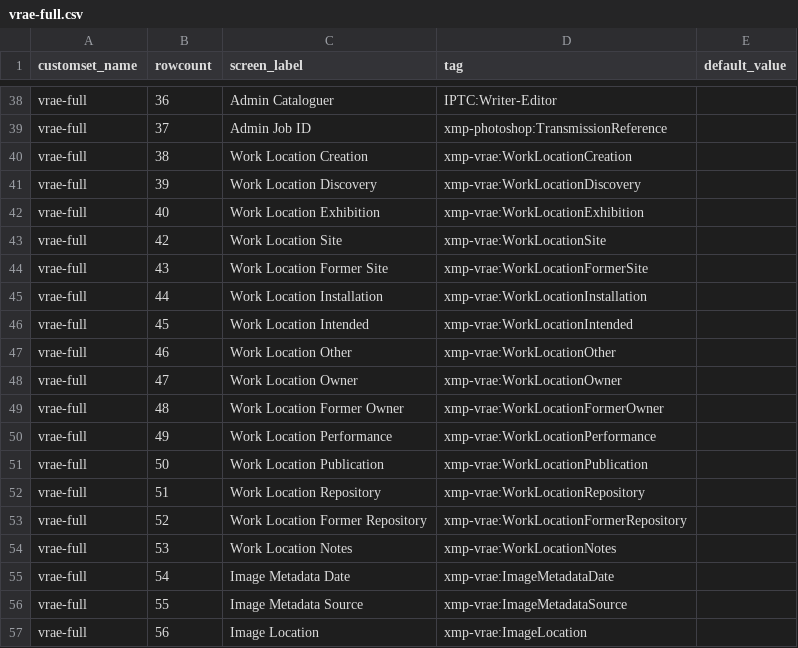
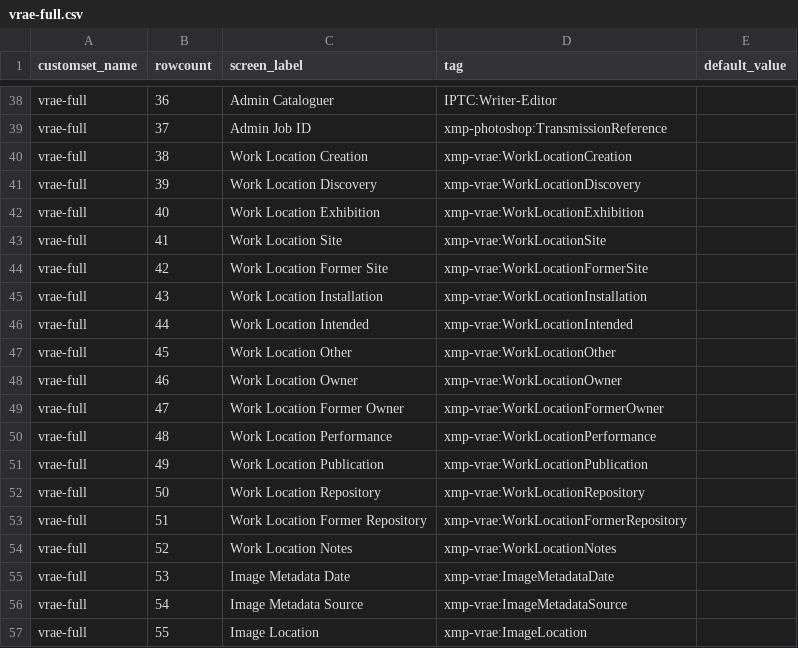
Before and after one commit to hvdwolf/jExifToolGUI, a CSV file: custommetadatasets/vrae-full.csv, drawn as a sheet; only a part is shown, gaps mark what is left out; the diff covers the shown part only.

Commit message:
add ImageLocation
add line
vrae-display	22	Image Description	xmp-vrae:ImageDescription

```diff
--- a/custommetadatasets/vrae-full.csv
+++ b/custommetadatasets/vrae-full.csv
@@ -42,16 +42,16 @@ vrae-full	39	Work Location Discovery	xmp-vrae:WorkLocationDiscovery
 vrae-full	40	Work Location Exhibition	xmp-vrae:WorkLocationExhibition	
-vrae-full	42	Work Location Site	xmp-vrae:WorkLocationSite	
-vrae-full	43	Work Location Former Site	xmp-vrae:WorkLocationFormerSite	
-vrae-full	44	Work Location Installation	xmp-vrae:WorkLocationInstallation	
-vrae-full	45	Work Location Intended	xmp-vrae:WorkLocationIntended	
-vrae-full	46	Work Location Other	xmp-vrae:WorkLocationOther	
-vrae-full	47	Work Location Owner	xmp-vrae:WorkLocationOwner	
-vrae-full	48	Work Location Former Owner	xmp-vrae:WorkLocationFormerOwner	
-vrae-full	49	Work Location Performance	xmp-vrae:WorkLocationPerformance	
-vrae-full	50	Work Location Publication	xmp-vrae:WorkLocationPublication	
-vrae-full	51	Work Location Repository	xmp-vrae:WorkLocationRepository	
-vrae-full	52	Work Location Former Repository	xmp-vrae:WorkLocationFormerRepository	
-vrae-full	53	Work Location Notes	xmp-vrae:WorkLocationNotes	
-vrae-full	54	Image Metadata Date	xmp-vrae:ImageMetadataDate	
-vrae-full	55	Image Metadata Source	xmp-vrae:ImageMetadataSource	
-vrae-full	56	Image Location	xmp-vrae:ImageLocation	
+vrae-full	41	Work Location Site	xmp-vrae:WorkLocationSite	
+vrae-full	42	Work Location Former Site	xmp-vrae:WorkLocationFormerSite	
+vrae-full	43	Work Location Installation	xmp-vrae:WorkLocationInstallation	
+vrae-full	44	Work Location Intended	xmp-vrae:WorkLocationIntended	
+vrae-full	45	Work Location Other	xmp-vrae:WorkLocationOther	
+vrae-full	46	Work Location Owner	xmp-vrae:WorkLocationOwner	
+vrae-full	47	Work Location Former Owner	xmp-vrae:WorkLocationFormerOwner	
+vrae-full	48	Work Location Performance	xmp-vrae:WorkLocationPerformance	
+vrae-full	49	Work Location Publication	xmp-vrae:WorkLocationPublication	
+vrae-full	50	Work Location Repository	xmp-vrae:WorkLocationRepository	
+vrae-full	51	Work Location Former Repository	xmp-vrae:WorkLocationFormerRepository	
+vrae-full	52	Work Location Notes	xmp-vrae:WorkLocationNotes	
+vrae-full	53	Image Metadata Date	xmp-vrae:ImageMetadataDate	
+vrae-full	54	Image Metadata Source	xmp-vrae:ImageMetadataSource	
+vrae-full	55	Image Location	xmp-vrae:ImageLocation	
```
Also changed, not shown: 1 added row, 1 removed row and 18 edited cells elsewhere in this file, custommetadatasets/vrae.csv.
